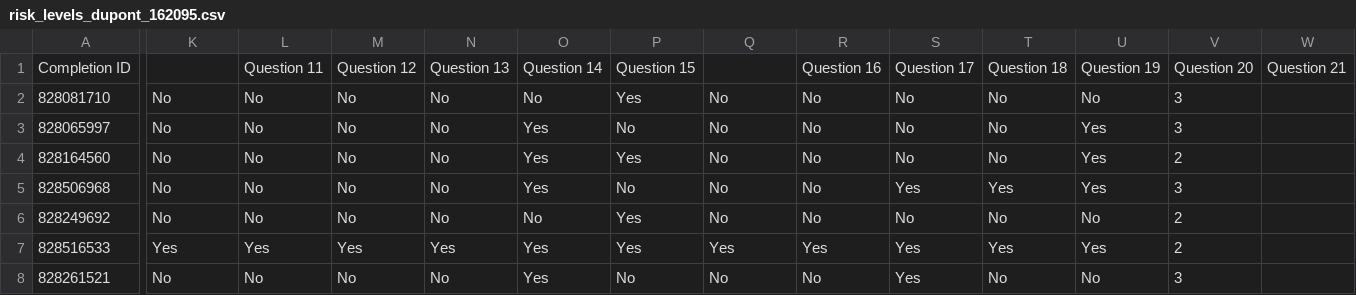
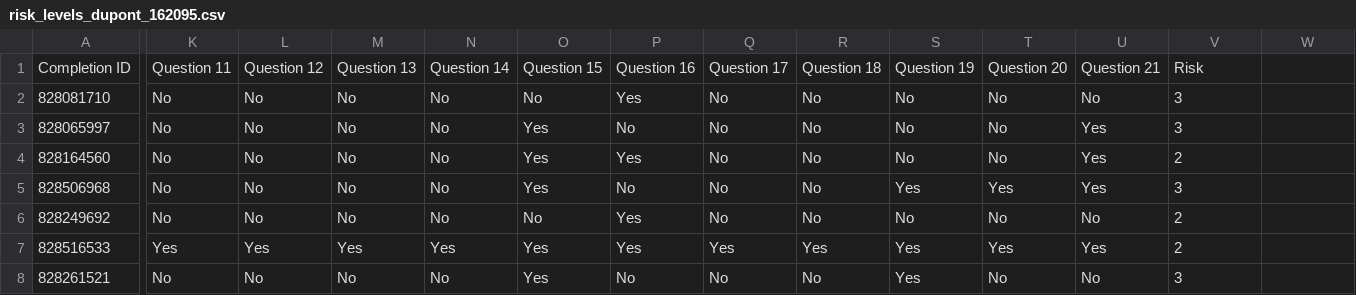
Before and after one commit to manishgrewal/ml, a CSV file: risk_levels_dupont_162095.csv, drawn as a sheet; only a part is shown, gaps mark what is left out; the diff covers the shown part only; the diff names each change by its address in the sheet, - before the commit and + after, or states it on an @@ line.

Commit message:
fix header

```diff
--- a/risk_levels_dupont_162095.csv
+++ b/risk_levels_dupont_162095.csv
-K1: (empty)
+K1: Question 11
-L1: Question 11
+L1: Question 12
-M1: Question 12
+M1: Question 13
-N1: Question 13
+N1: Question 14
-O1: Question 14
+O1: Question 15
-P1: Question 15
+P1: Question 16
-Q1: (empty)
+Q1: Question 17
-R1: Question 16
+R1: Question 18
-S1: Question 17
+S1: Question 19
-T1: Question 18
+T1: Question 20
-U1: Question 19
+U1: Question 21
-V1: Question 20
+V1: Risk
-W1: Question 21
+W1: (empty)
```
Also changed, not shown: 1 edited cell elsewhere in this file.
